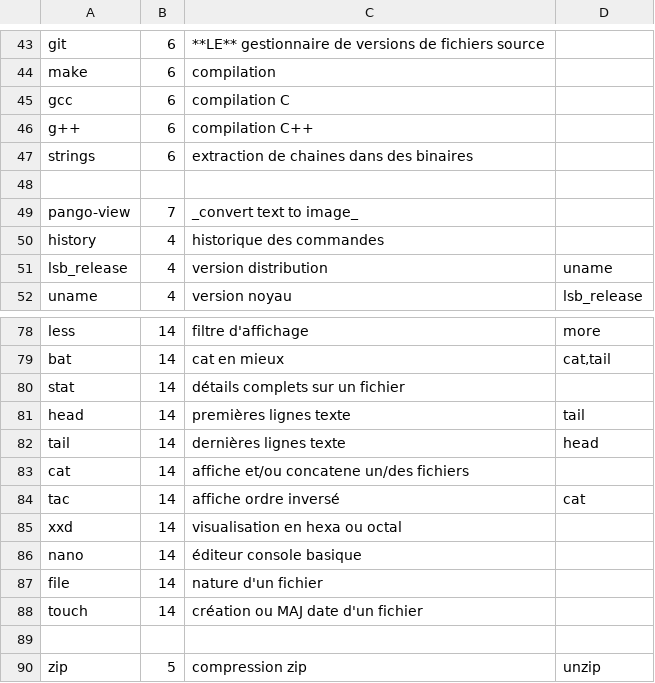
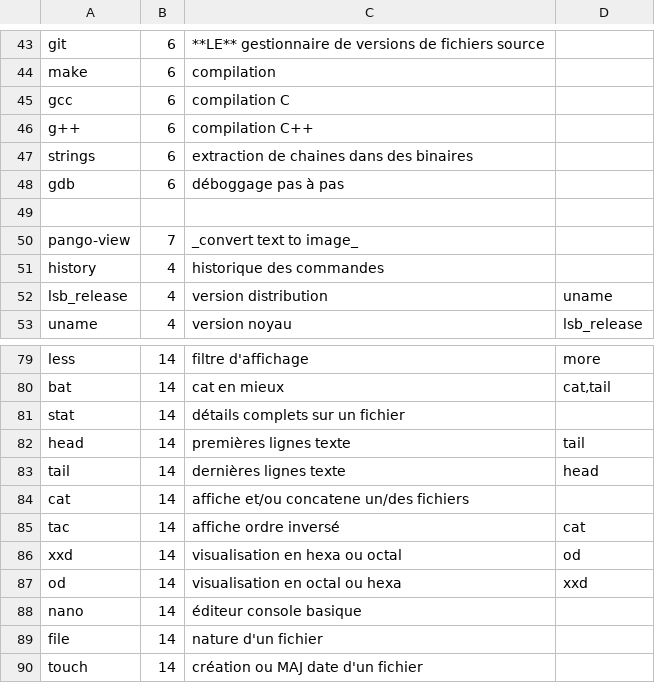
Before and after one commit to skramm/but3_rt, a CSV file: content/commands_csv/linux_commands.csv, drawn as a sheet; only a part is shown, gaps mark what is left out; the shorter side is filled out with more unchanged rows.

Commit message:
minor

```diff
--- a/content/commands_csv/linux_commands.csv
+++ b/content/commands_csv/linux_commands.csv
@@ -47,2 +47,3 @@ g++;6;compilation C++
 strings;6;extraction de chaines dans des binaires
+gdb;6;déboggage pas à pas
 
@@ -84,3 +85,4 @@ cat;14;affiche et/ou concatene un/des fichiers
 tac;14;affiche ordre inversé;cat
-xxd;14;visualisation en hexa ou octal
+xxd;14;visualisation en hexa ou octal;od
+od;14;visualisation en octal ou hexa;xxd
 nano;14;éditeur console basique
```
